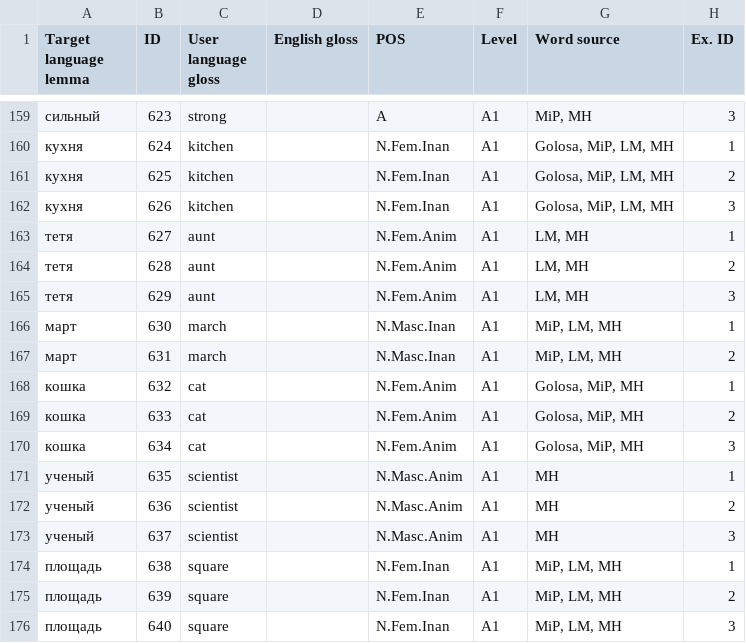
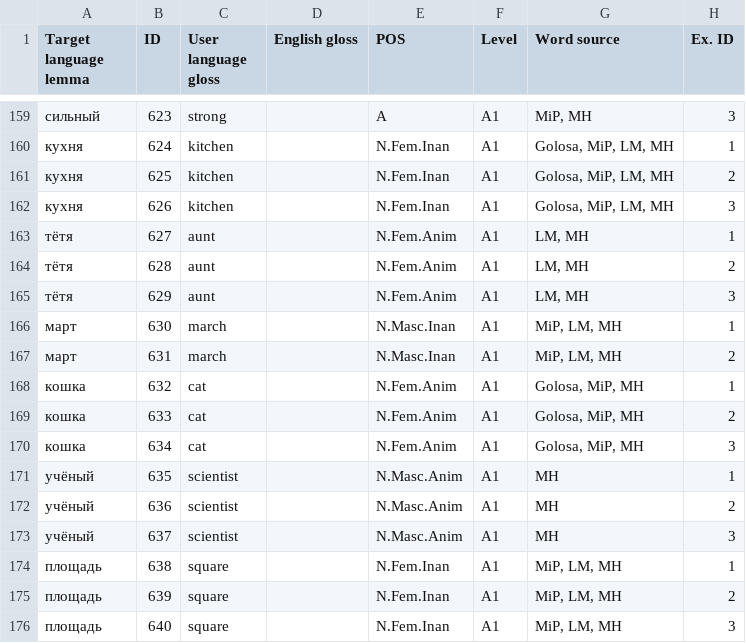
Before and after one commit to lajanda/data-rus-eng, a CSV file: SMARTool_data_A1_ZHENYA.csv, drawn as a sheet; only a part is shown, gaps mark what is left out; the diff names each change by its address in the sheet, - before the commit and + after, or states it on an @@ line.

Commit message:
Update SMARTool_data_A1_ZHENYA.csv
Add diacritic to тётя and учёный on 627-629 and 635-637.

```diff
--- a/SMARTool_data_A1_ZHENYA.csv
+++ b/SMARTool_data_A1_ZHENYA.csv
-A163:A165 (Target language lemma): тетя
+A163:A165 (Target language lemma): тётя
-A171:A173 (Target language lemma): ученый
+A171:A173 (Target language lemma): учёный
```
